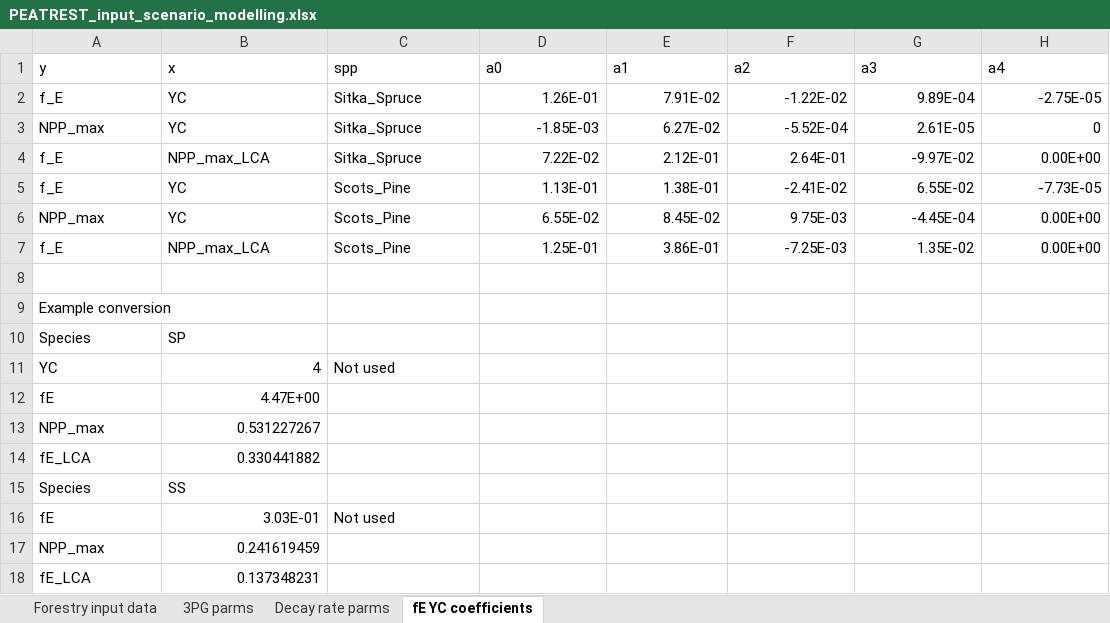
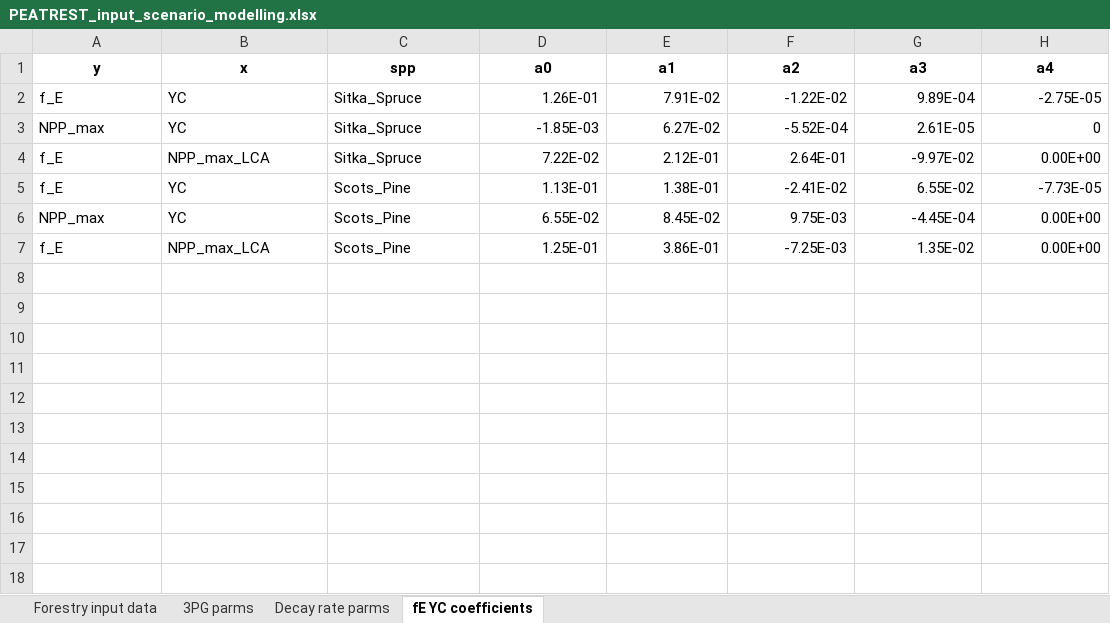
Before and after one commit to jacobosullivan/PEATREST, an Excel workbook: Templates/PEATREST_input_scenario_modelling.xlsx, sheet fE YC coefficients, drawn as a sheet; values as stored, in another font and other column widths than the file's, no borders; the diff names each change by its address in the sheet, - before the commit and + after, or states it on an @@ line.

```diff
--- a/Templates/PEATREST_input_scenario_modelling.xlsx (sheet fE YC coefficients)
+++ b/Templates/PEATREST_input_scenario_modelling.xlsx (sheet fE YC coefficients)
@@ A1:H1 bold: off → on, alignment: left → center @@
-row 8: (empty)
-row 9: Example conversion
-row 10: Species | SP
-row 11: YC | 4 | Not used
-row 12: fE | 4.47E+00
-row 13: NPP_max | 0.531227267
-row 14: fE_LCA | 0.330441882
-row 15: Species | SS
-row 16: fE | 3.03E-01 | Not used
-row 17: NPP_max | 0.241619459
-row 18: fE_LCA | 0.137348231
```
Also changed, not shown: sheet Forestry input data, sheet 3PG parms, sheet Decay rate parms, formulas that keep their value, charts or pictures, 8 other files.
